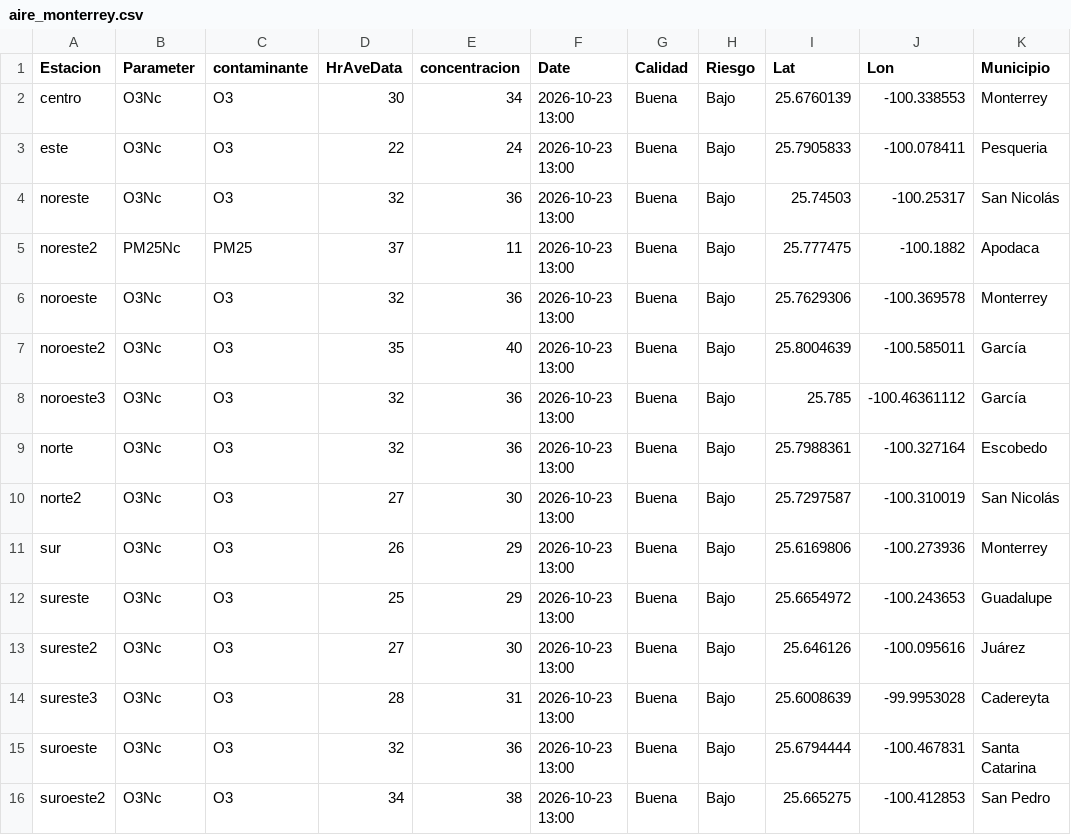
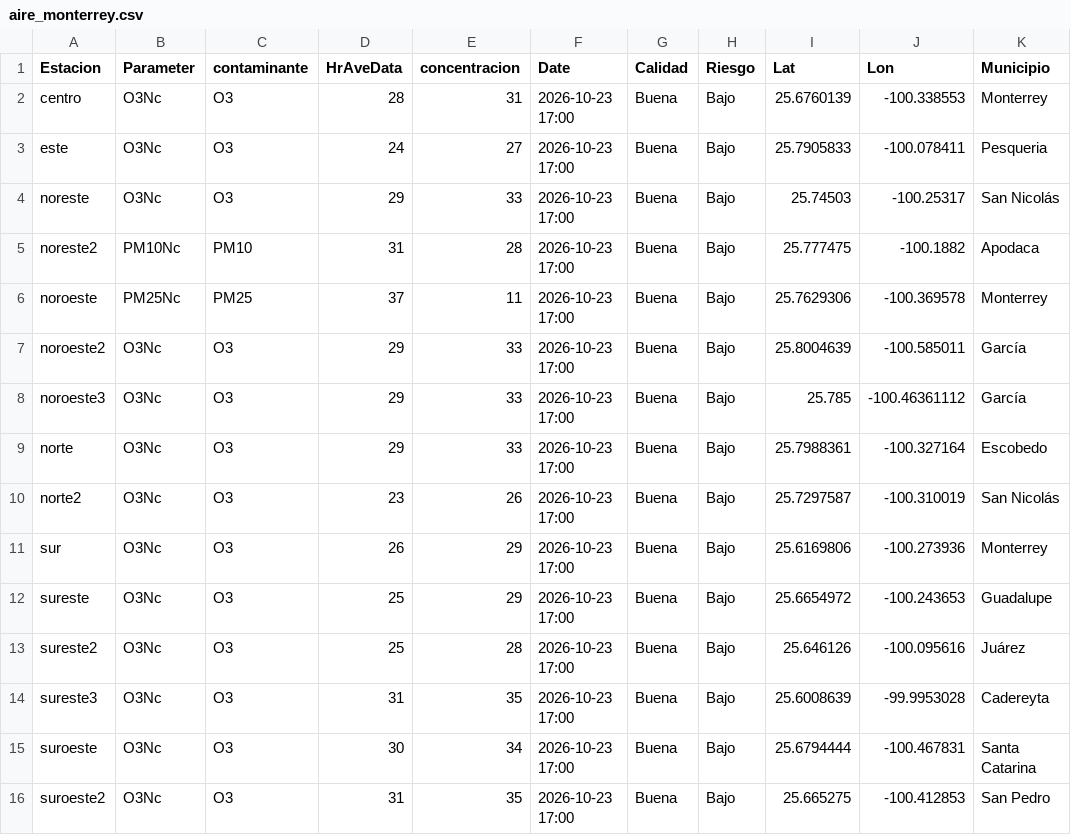
Before and after one commit to LuisRodarteC/AIRENL, a CSV file: aire_monterrey.csv, drawn as a sheet; only a part is shown; the diff names each change by its address in the sheet, - before the commit and + after, or states it on an @@ line.

```diff
--- a/aire_monterrey.csv
+++ b/aire_monterrey.csv
-D2 (HrAveData): 30
+D2 (HrAveData): 28
-E2 (concentracion): 34
+E2 (concentracion): 31
-F2:F16 (Date): 2026-10-23 13:00
+F2:F16 (Date): 2026-10-23 17:00
-D3 (HrAveData): 22
+D3 (HrAveData): 24
-E3 (concentracion): 24
+E3 (concentracion): 27
-D4 (HrAveData): 32
+D4 (HrAveData): 29
-E4 (concentracion): 36
+E4 (concentracion): 33
-B5 (Parameter): PM25Nc
+B5 (Parameter): PM10Nc
-C5 (contaminante): PM25
+C5 (contaminante): PM10
-D5 (HrAveData): 37
+D5 (HrAveData): 31
-E5 (concentracion): 11
+E5 (concentracion): 28
-B6 (Parameter): O3Nc
+B6 (Parameter): PM25Nc
-C6 (contaminante): O3
+C6 (contaminante): PM25
-D6 (HrAveData): 32
+D6 (HrAveData): 37
-E6 (concentracion): 36
+E6 (concentracion): 11
-D7 (HrAveData): 35
+D7 (HrAveData): 29
-E7 (concentracion): 40
+E7 (concentracion): 33
-D8:D9 (HrAveData): 32
+D8:D9 (HrAveData): 29
-E8:E9 (concentracion): 36
+E8:E9 (concentracion): 33
-D10 (HrAveData): 27
+D10 (HrAveData): 23
-E10 (concentracion): 30
+E10 (concentracion): 26
-D13 (HrAveData): 27
+D13 (HrAveData): 25
-E13 (concentracion): 30
+E13 (concentracion): 28
-D14 (HrAveData): 28
+D14 (HrAveData): 31
-E14 (concentracion): 31
+E14 (concentracion): 35
-D15 (HrAveData): 32
+D15 (HrAveData): 30
-E15 (concentracion): 36
+E15 (concentracion): 34
-D16 (HrAveData): 34
+D16 (HrAveData): 31
-E16 (concentracion): 38
+E16 (concentracion): 35
```
Also changed, not shown: aire_indice_api_ancho.csv, 1 other file.
